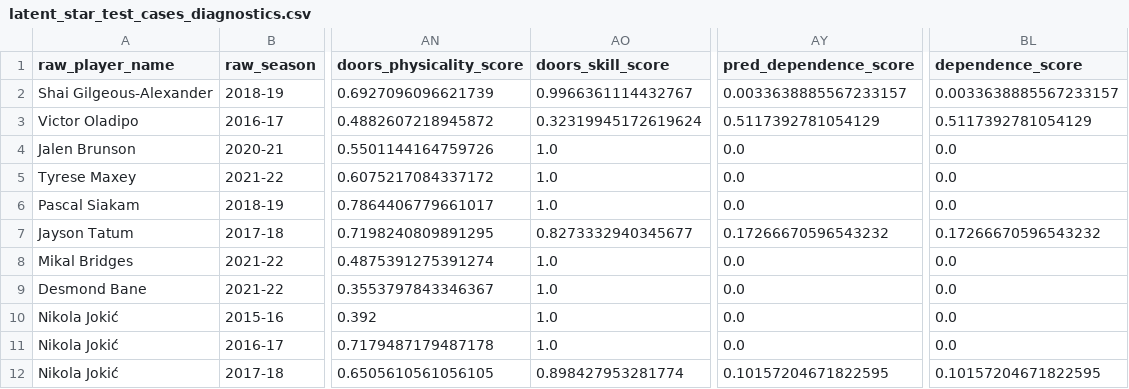
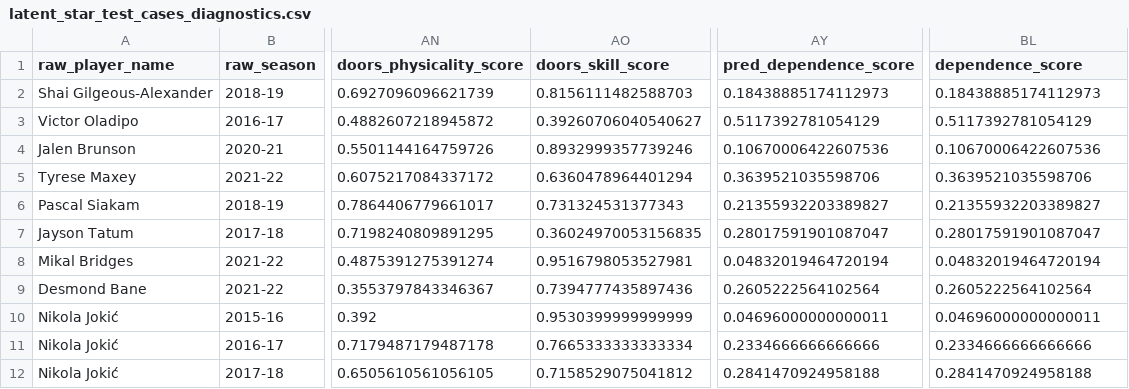
Before and after one commit to hirememorey/resilience-basketball, a CSV file: results/latent_star_test_cases_diagnostics.csv, drawn as a sheet; only a part is shown, gaps mark what is left out; the diff covers the shown part only; the diff names each change by its address in the sheet, - before the commit and + after, or states it on an @@ line.

Commit message:
docs: Update documentation for physics correction and Split Brain bug fix
- ACTIVE_CONTEXT.md: Updated with physics correction details, Split Brain resolution, and latest test metrics
- CURRENT_STATE.md: Updated status and validation results
- IMPLEMENTATION_SUMMARY.md: Added physics correction and Split Brain bug fix sections

Physics correction: Prioritized Resilience (Creation Tax) over Production (SQ Delta) in dependence calculation
Split Brain fix: Enforced Single Source of Truth for SHOT_QUALITY_GENERATION_DELTA
Test results: Overall Star Prediction 76.5% accuracy, Latent Star Detection 69.0% pass rate

```diff
--- a/results/latent_star_test_cases_diagnostics.csv
+++ b/results/latent_star_test_cases_diagnostics.csv
-AO2 (doors_skill_score): 0.9966361114432767
+AO2 (doors_skill_score): 0.8156111482588703
-AY2 (pred_dependence_score): 0.0033638885567233157
+AY2 (pred_dependence_score): 0.18438885174112973
-BL2 (dependence_score): 0.0033638885567233157
+BL2 (dependence_score): 0.18438885174112973
-AO3 (doors_skill_score): 0.32319945172619624
+AO3 (doors_skill_score): 0.39260706040540627
-AO4 (doors_skill_score): 1.0
+AO4 (doors_skill_score): 0.8932999357739246
-AY4 (pred_dependence_score): 0.0
+AY4 (pred_dependence_score): 0.10670006422607536
-BL4 (dependence_score): 0.0
+BL4 (dependence_score): 0.10670006422607536
-AO5 (doors_skill_score): 1.0
+AO5 (doors_skill_score): 0.6360478964401294
-AY5 (pred_dependence_score): 0.0
+AY5 (pred_dependence_score): 0.3639521035598706
-BL5 (dependence_score): 0.0
+BL5 (dependence_score): 0.3639521035598706
-AO6 (doors_skill_score): 1.0
+AO6 (doors_skill_score): 0.731324531377343
-AY6 (pred_dependence_score): 0.0
+AY6 (pred_dependence_score): 0.21355932203389827
-BL6 (dependence_score): 0.0
+BL6 (dependence_score): 0.21355932203389827
-AO7 (doors_skill_score): 0.8273332940345677
+AO7 (doors_skill_score): 0.36024970053156835
-AY7 (pred_dependence_score): 0.17266670596543232
+AY7 (pred_dependence_score): 0.28017591901087047
-BL7 (dependence_score): 0.17266670596543232
+BL7 (dependence_score): 0.28017591901087047
-AO8 (doors_skill_score): 1.0
+AO8 (doors_skill_score): 0.9516798053527981
-AY8 (pred_dependence_score): 0.0
+AY8 (pred_dependence_score): 0.04832019464720194
-BL8 (dependence_score): 0.0
+BL8 (dependence_score): 0.04832019464720194
-AO9 (doors_skill_score): 1.0
+AO9 (doors_skill_score): 0.7394777435897436
-AY9 (pred_dependence_score): 0.0
+AY9 (pred_dependence_score): 0.2605222564102564
-BL9 (dependence_score): 0.0
+BL9 (dependence_score): 0.2605222564102564
-AO10 (doors_skill_score): 1.0
+AO10 (doors_skill_score): 0.9530399999999999
-AY10 (pred_dependence_score): 0.0
+AY10 (pred_dependence_score): 0.04696000000000011
-BL10 (dependence_score): 0.0
+BL10 (dependence_score): 0.04696000000000011
-AO11 (doors_skill_score): 1.0
+AO11 (doors_skill_score): 0.7665333333333334
-AY11 (pred_dependence_score): 0.0
+AY11 (pred_dependence_score): 0.2334666666666666
-BL11 (dependence_score): 0.0
+BL11 (dependence_score): 0.2334666666666666
-AO12 (doors_skill_score): 0.898427953281774
+AO12 (doors_skill_score): 0.7158529075041812
-AY12 (pred_dependence_score): 0.10157204671822595
+AY12 (pred_dependence_score): 0.2841470924958188
-BL12 (dependence_score): 0.10157204671822595
+BL12 (dependence_score): 0.2841470924958188
```
Also changed, not shown: 76 edited cells elsewhere in this file, results/latent_star_test_cases_results.csv, results/overall_star_prediction_diagnostics.csv, 14 other files.
